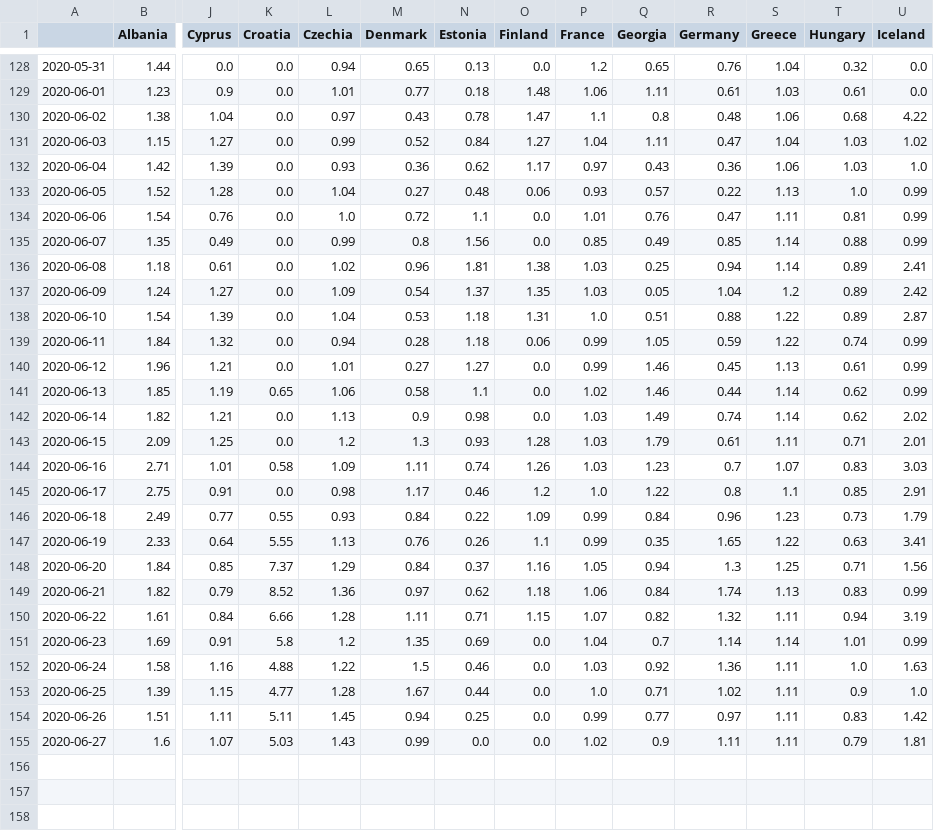
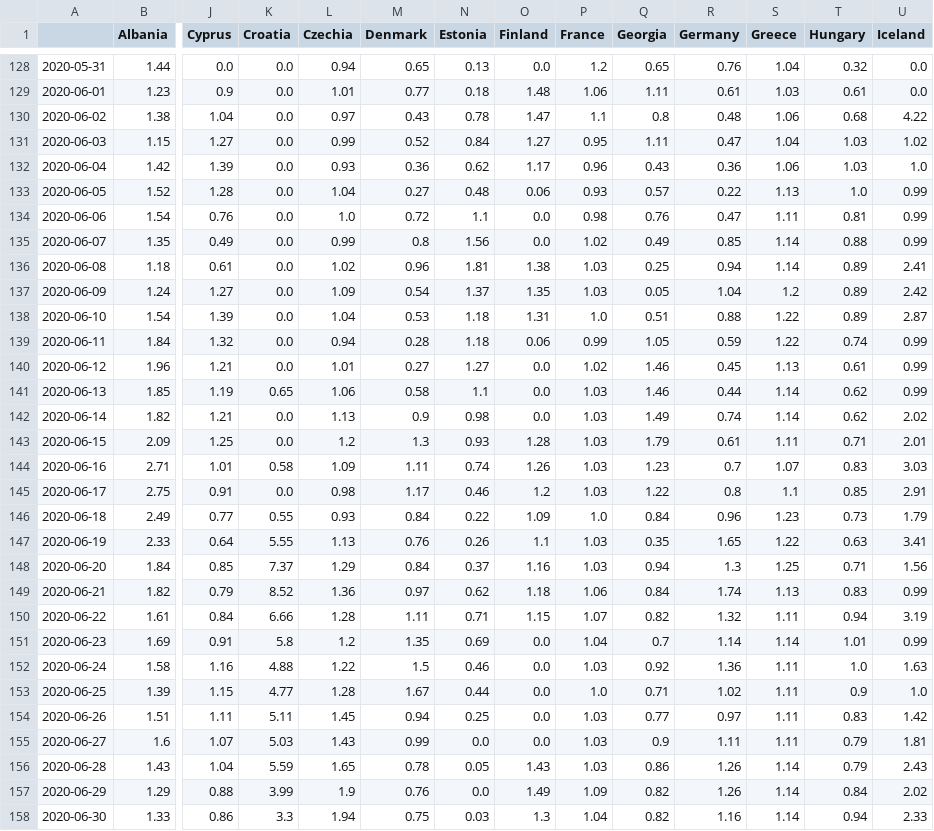
Before and after one commit to vincnardelli/covid19-italia, a CSV file: internazionale/r0_countries.csv, drawn as a sheet; only a part is shown, gaps mark what is left out; rows hold the shown columns only; the diff names each change by its address in the sheet, - before the commit and + after, or states it on an @@ line.

```diff
--- a/internazionale/r0_countries.csv
+++ b/internazionale/r0_countries.csv
-P131 (France): 1.04
+P131 (France): 0.95
-P132 (France): 0.97
+P132 (France): 0.96
-P134 (France): 1.01
+P134 (France): 0.98
-P135 (France): 0.85
+P135 (France): 1.02
-P140 (France): 0.99
+P140 (France): 1.02
-P141 (France): 1.02
+P141 (France): 1.03
-P145 (France): 1.0
+P145 (France): 1.03
-P146 (France): 0.99
+P146 (France): 1.0
-P147 (France): 0.99
+P147 (France): 1.03
-P148 (France): 1.05
+P148 (France): 1.03
-P154 (France): 0.99
+P154 (France): 1.03
-P155 (France): 1.02
+P155 (France): 1.03
+row 156: 2020-06-28 | 1.43 | 1.04 | 5.59 | 1.65 | 0.78 | 0.05 | 1.43 | 1.03 | 0.86 | 1.26 | 1.14 | 0.79 | 2.43
+row 157: 2020-06-29 | 1.29 | 0.88 | 3.99 | 1.9 | 0.76 | 0.0 | 1.49 | 1.09 | 0.82 | 1.26 | 1.14 | 0.84 | 2.02
+row 158: 2020-06-30 | 1.33 | 0.86 | 3.3 | 1.94 | 0.75 | 0.03 | 1.3 | 1.04 | 0.82 | 1.16 | 1.14 | 0.94 | 2.33
```
Also changed, not shown: 19 other files.
